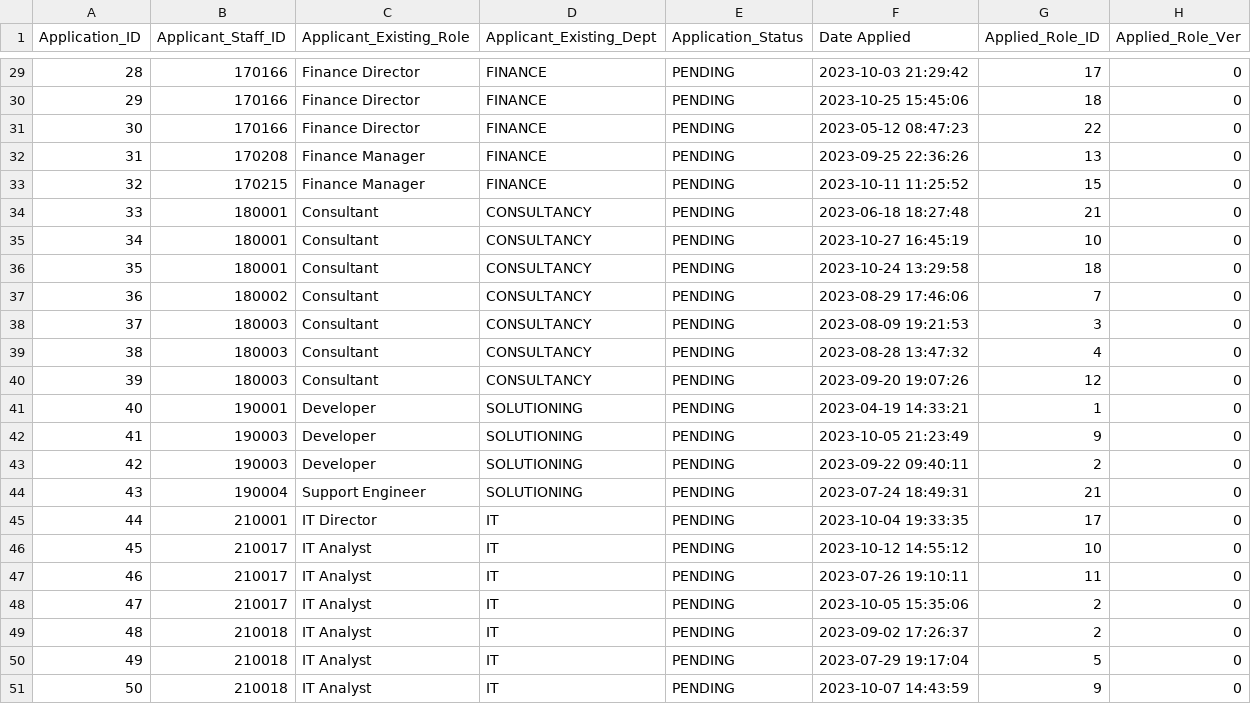
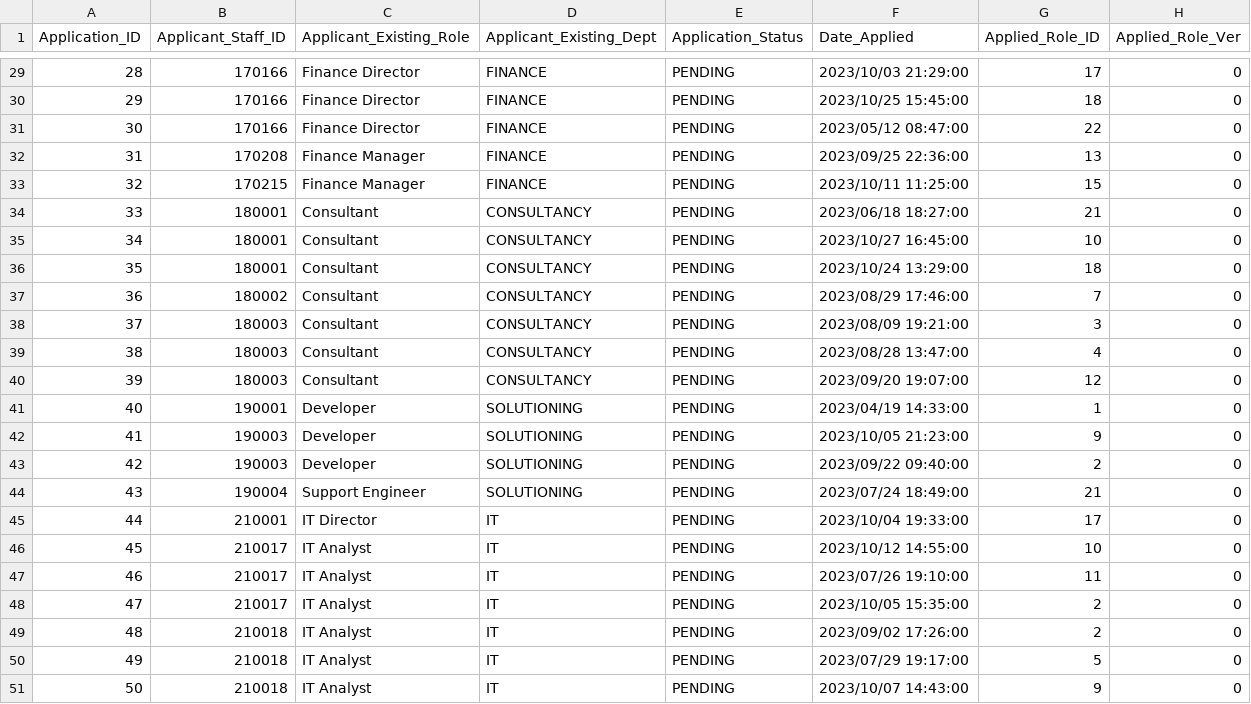
Before and after one commit to spm-g5t5/sbrp, a CSV file: Backend/database/application.csv, drawn as a sheet; only a part is shown, gaps mark what is left out; the diff covers the shown part only.

```diff
--- a/Backend/database/application.csv
+++ b/Backend/database/application.csv
@@ -1 +1 @@
-Application_ID,Applicant_Staff_ID,Applicant_Existing_Role,Applicant_Existing_Dept,Application_Status,Date Applied,Applied_Role_ID,Applied_Role_Ver
+Application_ID,Applicant_Staff_ID,Applicant_Existing_Role,Applicant_Existing_Dept,Application_Status,Date_Applied,Applied_Role_ID,Applied_Role_Ver
@@ -29,23 +29,23 @@ Application_ID,Applicant_Staff_ID,Applicant_Existing_Role,Applicant_Existing_Dep
-28,170166,Finance Director,FINANCE,PENDING,2023-10-03 21:29:42,17,0
-29,170166,Finance Director,FINANCE,PENDING,2023-10-25 15:45:06,18,0
-30,170166,Finance Director,FINANCE,PENDING,2023-05-12 08:47:23,22,0
-31,170208,Finance Manager,FINANCE,PENDING,2023-09-25 22:36:26,13,0
-32,170215,Finance Manager,FINANCE,PENDING,2023-10-11 11:25:52,15,0
-33,180001,Consultant,CONSULTANCY,PENDING,2023-06-18 18:27:48,21,0
-34,180001,Consultant,CONSULTANCY,PENDING,2023-10-27 16:45:19,10,0
-35,180001,Consultant,CONSULTANCY,PENDING,2023-10-24 13:29:58,18,0
-36,180002,Consultant,CONSULTANCY,PENDING,2023-08-29 17:46:06,7,0
-37,180003,Consultant,CONSULTANCY,PENDING,2023-08-09 19:21:53,3,0
-38,180003,Consultant,CONSULTANCY,PENDING,2023-08-28 13:47:32,4,0
-39,180003,Consultant,CONSULTANCY,PENDING,2023-09-20 19:07:26,12,0
-40,190001,Developer,SOLUTIONING,PENDING,2023-04-19 14:33:21,1,0
-41,190003,Developer,SOLUTIONING,PENDING,2023-10-05 21:23:49,9,0
-42,190003,Developer,SOLUTIONING,PENDING,2023-09-22 09:40:11,2,0
-43,190004,Support Engineer,SOLUTIONING,PENDING,2023-07-24 18:49:31,21,0
-44,210001,IT Director,IT,PENDING,2023-10-04 19:33:35,17,0
-45,210017,IT Analyst,IT,PENDING,2023-10-12 14:55:12,10,0
-46,210017,IT Analyst,IT,PENDING,2023-07-26 19:10:11,11,0
-47,210017,IT Analyst,IT,PENDING,2023-10-05 15:35:06,2,0
-48,210018,IT Analyst,IT,PENDING,2023-09-02 17:26:37,2,0
-49,210018,IT Analyst,IT,PENDING,2023-07-29 19:17:04,5,0
-50,210018,IT Analyst,IT,PENDING,2023-10-07 14:43:59,9,0
+28,170166,Finance Director,FINANCE,PENDING,2023/10/03 21:29:00,17,0
+29,170166,Finance Director,FINANCE,PENDING,2023/10/25 15:45:00,18,0
+30,170166,Finance Director,FINANCE,PENDING,2023/05/12 08:47:00,22,0
+31,170208,Finance Manager,FINANCE,PENDING,2023/09/25 22:36:00,13,0
+32,170215,Finance Manager,FINANCE,PENDING,2023/10/11 11:25:00,15,0
+33,180001,Consultant,CONSULTANCY,PENDING,2023/06/18 18:27:00,21,0
+34,180001,Consultant,CONSULTANCY,PENDING,2023/10/27 16:45:00,10,0
+35,180001,Consultant,CONSULTANCY,PENDING,2023/10/24 13:29:00,18,0
+36,180002,Consultant,CONSULTANCY,PENDING,2023/08/29 17:46:00,7,0
+37,180003,Consultant,CONSULTANCY,PENDING,2023/08/09 19:21:00,3,0
+38,180003,Consultant,CONSULTANCY,PENDING,2023/08/28 13:47:00,4,0
+39,180003,Consultant,CONSULTANCY,PENDING,2023/09/20 19:07:00,12,0
+40,190001,Developer,SOLUTIONING,PENDING,2023/04/19 14:33:00,1,0
+41,190003,Developer,SOLUTIONING,PENDING,2023/10/05 21:23:00,9,0
+42,190003,Developer,SOLUTIONING,PENDING,2023/09/22 09:40:00,2,0
+43,190004,Support Engineer,SOLUTIONING,PENDING,2023/07/24 18:49:00,21,0
+44,210001,IT Director,IT,PENDING,2023/10/04 19:33:00,17,0
+45,210017,IT Analyst,IT,PENDING,2023/10/12 14:55:00,10,0
+46,210017,IT Analyst,IT,PENDING,2023/07/26 19:10:00,11,0
+47,210017,IT Analyst,IT,PENDING,2023/10/05 15:35:00,2,0
+48,210018,IT Analyst,IT,PENDING,2023/09/02 17:26:00,2,0
+49,210018,IT Analyst,IT,PENDING,2023/07/29 19:17:00,5,0
+50,210018,IT Analyst,IT,PENDING,2023/10/07 14:43:00,9,0
```
Also changed, not shown: 27 edited cells elsewhere in this file, Backend/database/role_listing.csv, 2 other files.
